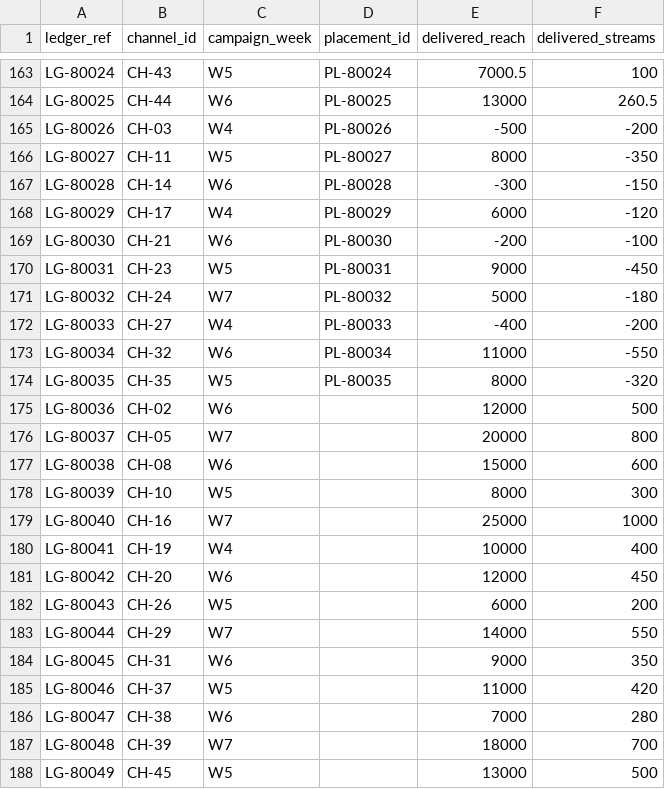
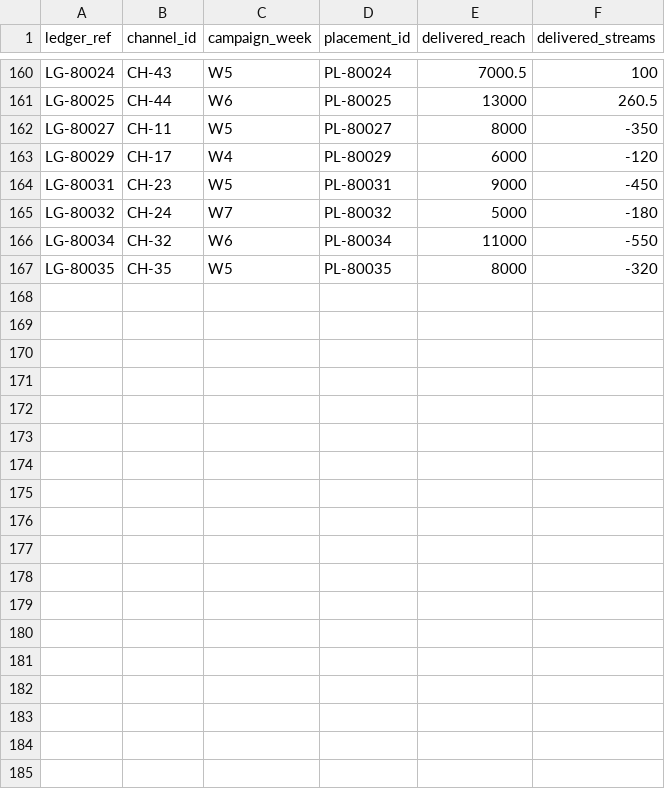
Before and after one commit to muhammady7-netizen/-haseeb-harbor-pipeline, a CSV file: task-sources/bus-b50-v29/environment/input/streaming_ledger.csv, drawn as a sheet; only a part is shown, gaps mark what is left out; the diff covers the shown part only.

```diff
--- a/task-sources/bus-b50-v29/environment/input/streaming_ledger.csv
+++ b/task-sources/bus-b50-v29/environment/input/streaming_ledger.csv
@@ -164,25 +161,7 @@ LG-80024,CH-43,W5,PL-80024,7000.5,100
 LG-80025,CH-44,W6,PL-80025,13000,260.5
-LG-80026,CH-03,W4,PL-80026,-500,-200
 LG-80027,CH-11,W5,PL-80027,8000,-350
-LG-80028,CH-14,W6,PL-80028,-300,-150
 LG-80029,CH-17,W4,PL-80029,6000,-120
-LG-80030,CH-21,W6,PL-80030,-200,-100
 LG-80031,CH-23,W5,PL-80031,9000,-450
 LG-80032,CH-24,W7,PL-80032,5000,-180
-LG-80033,CH-27,W4,PL-80033,-400,-200
 LG-80034,CH-32,W6,PL-80034,11000,-550
 LG-80035,CH-35,W5,PL-80035,8000,-320
-LG-80036,CH-02,W6,,12000,500
-LG-80037,CH-05,W7,,20000,800
-LG-80038,CH-08,W6,,15000,600
-LG-80039,CH-10,W5,,8000,300
-LG-80040,CH-16,W7,,25000,1000
-LG-80041,CH-19,W4,,10000,400
-LG-80042,CH-20,W6,,12000,450
-LG-80043,CH-26,W5,,6000,200
-LG-80044,CH-29,W7,,14000,550
-LG-80045,CH-31,W6,,9000,350
-LG-80046,CH-37,W5,,11000,420
-LG-80047,CH-38,W6,,7000,280
-LG-80048,CH-39,W7,,18000,700
-LG-80049,CH-45,W5,,13000,500
```
Also changed, not shown: 3 removed rows elsewhere in this file, task-sources/bus-b50-v29/solution/files/shortfall_attribution.csv, 8 other files.
